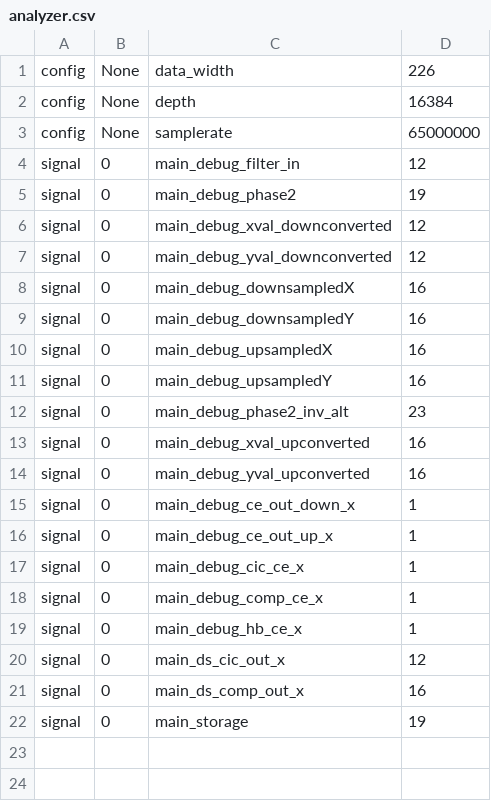
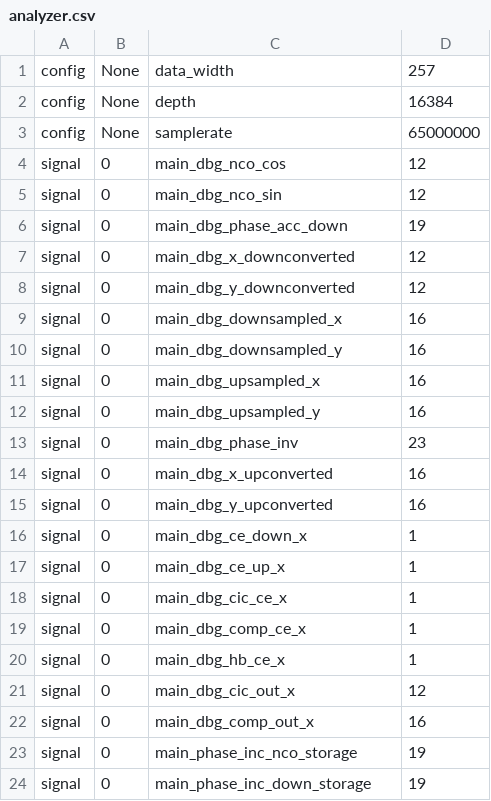
Before and after one commit to chili-chips-ba/uberClock, a CSV file: 2.soc-litex/3.build/analyzer.csv, drawn as a sheet.

```diff
--- a/2.soc-litex/3.build/analyzer.csv
+++ b/2.soc-litex/3.build/analyzer.csv
@@ -1,22 +1,24 @@
-config,None,data_width,226
+config,None,data_width,257
 config,None,depth,16384
 config,None,samplerate,65000000
-signal,0,main_debug_filter_in,12
-signal,0,main_debug_phase2,19
-signal,0,main_debug_xval_downconverted,12
-signal,0,main_debug_yval_downconverted,12
-signal,0,main_debug_downsampledX,16
-signal,0,main_debug_downsampledY,16
-signal,0,main_debug_upsampledX,16
-signal,0,main_debug_upsampledY,16
-signal,0,main_debug_phase2_inv_alt,23
-signal,0,main_debug_xval_upconverted,16
-signal,0,main_debug_yval_upconverted,16
-signal,0,main_debug_ce_out_down_x,1
-signal,0,main_debug_ce_out_up_x,1
-signal,0,main_debug_cic_ce_x,1
-signal,0,main_debug_comp_ce_x,1
-signal,0,main_debug_hb_ce_x,1
-signal,0,main_ds_cic_out_x,12
-signal,0,main_ds_comp_out_x,16
-signal,0,main_storage,19
+signal,0,main_dbg_nco_cos,12
+signal,0,main_dbg_nco_sin,12
+signal,0,main_dbg_phase_acc_down,19
+signal,0,main_dbg_x_downconverted,12
+signal,0,main_dbg_y_downconverted,12
+signal,0,main_dbg_downsampled_x,16
+signal,0,main_dbg_downsampled_y,16
+signal,0,main_dbg_upsampled_x,16
+signal,0,main_dbg_upsampled_y,16
+signal,0,main_dbg_phase_inv,23
+signal,0,main_dbg_x_upconverted,16
+signal,0,main_dbg_y_upconverted,16
+signal,0,main_dbg_ce_down_x,1
+signal,0,main_dbg_ce_up_x,1
+signal,0,main_dbg_cic_ce_x,1
+signal,0,main_dbg_comp_ce_x,1
+signal,0,main_dbg_hb_ce_x,1
+signal,0,main_dbg_cic_out_x,12
+signal,0,main_dbg_comp_out_x,16
+signal,0,main_phase_inc_nco_storage,19
+signal,0,main_phase_inc_down_storage,19
```
Also changed, not shown: 19 other files.
